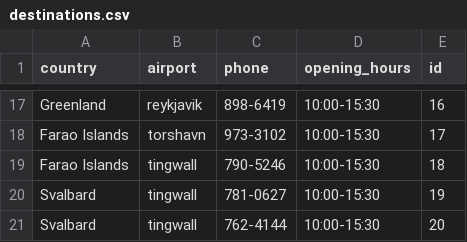
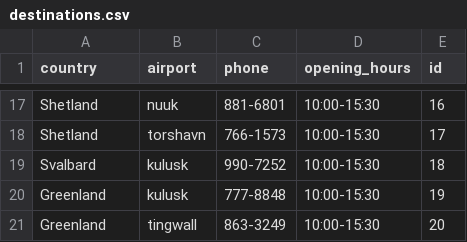
Before and after one commit to stebbilax/-VLN1-2020-H23, a CSV file: src/Data/data/destinations.csv, drawn as a sheet; only a part is shown, gaps mark what is left out; removed rows and columns are numbered as before the commit, all else as after; the diff covers the shown part only; the diff names each change by its address in the sheet, - before the commit and + after, or states it on an @@ line.

```diff
--- a/src/Data/data/destinations.csv
+++ b/src/Data/data/destinations.csv
-A17 (country): Greenland
+A17 (country): Shetland
-B17 (airport): reykjavik
+B17 (airport): nuuk
-C17 (phone): 898-6419
+C17 (phone): 881-6801
-A18 (country): Farao Islands
+A18 (country): Shetland
-C18 (phone): 973-3102
+C18 (phone): 766-1573
-A19 (country): Farao Islands
+A19 (country): Svalbard
-B19 (airport): tingwall
+B19 (airport): kulusk
-C19 (phone): 790-5246
+C19 (phone): 990-7252
-row 20: Svalbard | tingwall | 781-0627 | 10:00-15:30 | 19
+row 20: Greenland | kulusk | 777-8848 | 10:00-15:30 | 19
-A21 (country): Svalbard
+A21 (country): Greenland
-C21 (phone): 762-4144
+C21 (phone): 863-3249
```
Also changed, not shown: 6 added rows, 6 removed rows and 22 edited cells elsewhere in this file, src/Data/data/contracts.csv, src/Data/data/customers.csv, 6 other files.
